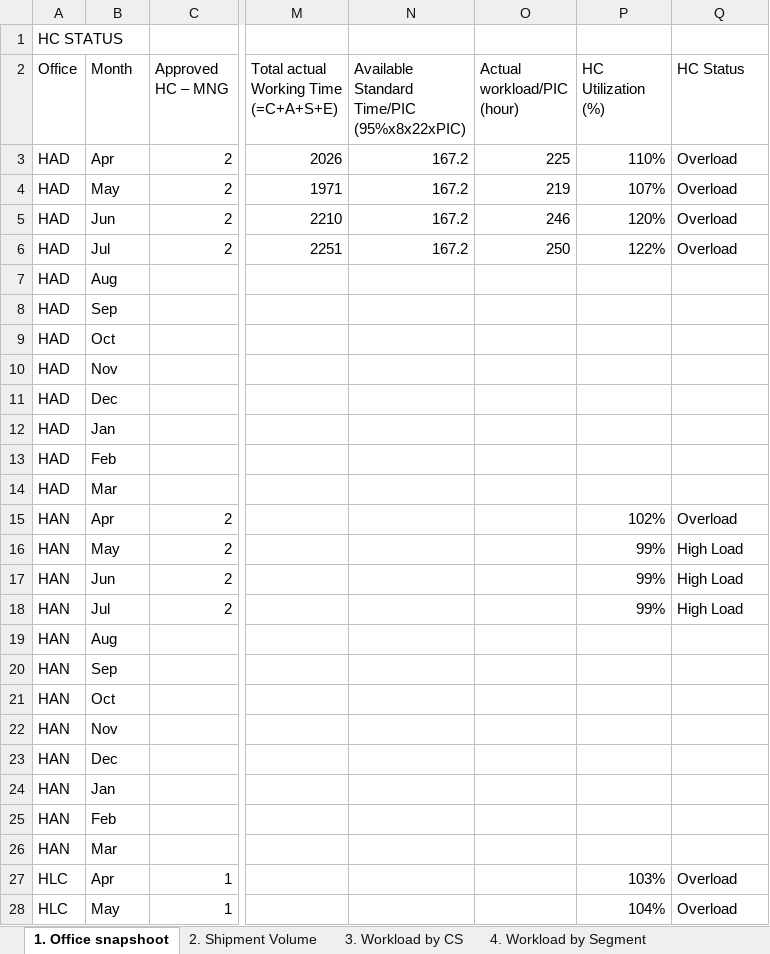
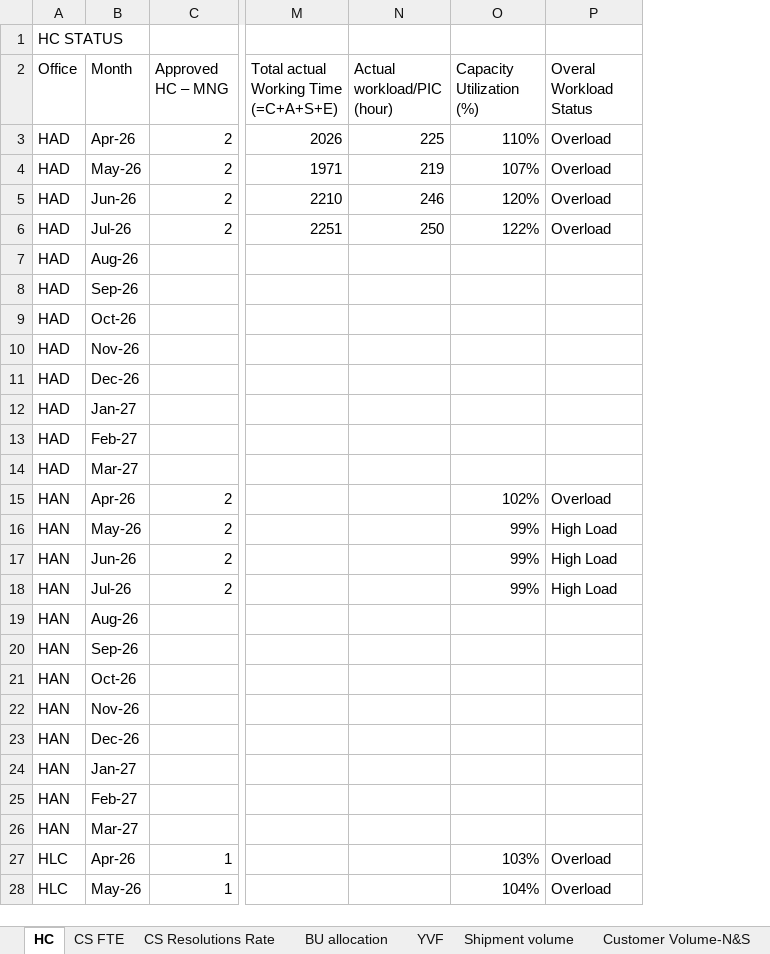
Before and after one commit to NgocYlvn/cs_workload_capacity_2026FY, an Excel workbook: (100826)TEMPLATE_DATA FOR DASHBOARD_V1.xlsx, sheet HC, drawn as a sheet; only a part is shown, gaps mark what is left out; values as stored, in another font and other column widths than the file's, no cell formats; conditional formats not drawn; removed rows and columns are numbered as before the commit, all else as after; ↵ is a line break in a cell; the diff covers the shown part only; the diff names each change by its address in the sheet, - before the commit and + after, or states it on an @@ line.

```diff
--- a/(100826)TEMPLATE_DATA FOR DASHBOARD_V1.xlsx (sheet HC)
+++ b/(100826)TEMPLATE_DATA FOR DASHBOARD_V1.xlsx (sheet HC)
-sheet tab: 1. Office snapshoot
+sheet tab: HC
-sheet tab: 2. Shipment Volume
+sheet tab: Shipment volume
-sheet tab: 3. Workload by CS
+sheet tab: CS FTE
-sheet tab: 4. Workload by Segment
+sheet tab: BU allocation
@@ sheet tab unhidden: Customer Volume-N&S @@
@@ sheet tab order changed: HC | CS FTE | CS Resolutions Rate | BU allocation | YVF | Shipment volume | Customer Volume-N&S @@
-column N, rows 2-6: Available Standard ↵ Time/PIC ↵ (95%x8x22xPIC) | 167.2 | 167.2 | 167.2 | 167.2
-O2: HC Utilization (%)
+O2: Capacity Utilization (%)
-P2: HC Status
+P2: Overal Workload Status
-B3 (Month): Apr
+B3 (Month): Apr-26
-B4 (Month): May
+B4 (Month): May-26
-B5 (Month): Jun
+B5 (Month): Jun-26
-B6 (Month): Jul
+B6 (Month): Jul-26
-B7 (Month): Aug
+B7 (Month): Aug-26
-B8 (Month): Sep
+B8 (Month): Sep-26
-B9 (Month): Oct
+B9 (Month): Oct-26
-B10 (Month): Nov
+B10 (Month): Nov-26
-B11 (Month): Dec
+B11 (Month): Dec-26
-B12 (Month): Jan
+B12 (Month): Jan-27
-B13 (Month): Feb
+B13 (Month): Feb-27
-B14 (Month): Mar
+B14 (Month): Mar-27
-B15 (Month): Apr
+B15 (Month): Apr-26
-B16 (Month): May
+B16 (Month): May-26
-B17 (Month): Jun
+B17 (Month): Jun-26
-B18 (Month): Jul
+B18 (Month): Jul-26
-B19 (Month): Aug
+B19 (Month): Aug-26
-B20 (Month): Sep
+B20 (Month): Sep-26
-B21 (Month): Oct
+B21 (Month): Oct-26
-B22 (Month): Nov
+B22 (Month): Nov-26
-B23 (Month): Dec
+B23 (Month): Dec-26
-B24 (Month): Jan
+B24 (Month): Jan-27
-B25 (Month): Feb
+B25 (Month): Feb-27
-B26 (Month): Mar
+B26 (Month): Mar-27
-B27 (Month): Apr
+B27 (Month): Apr-26
-B28 (Month): May
+B28 (Month): May-26
```
Also changed, not shown: 22 edited cells elsewhere in this sheet, sheet CS Resolutions Rate, sheet Shipment volume, sheet BU allocation, sheet YVF, other sheet tabs, cell formats, formulas that keep their value.
